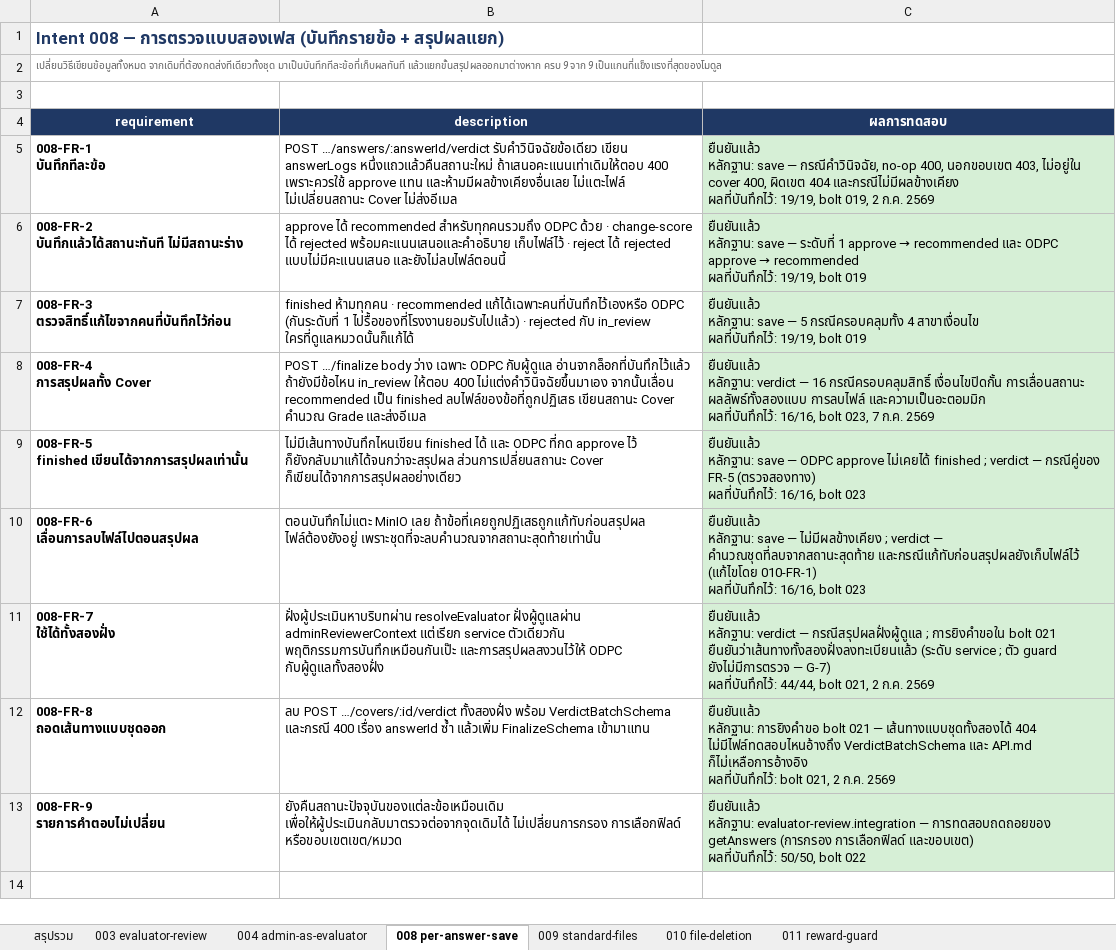
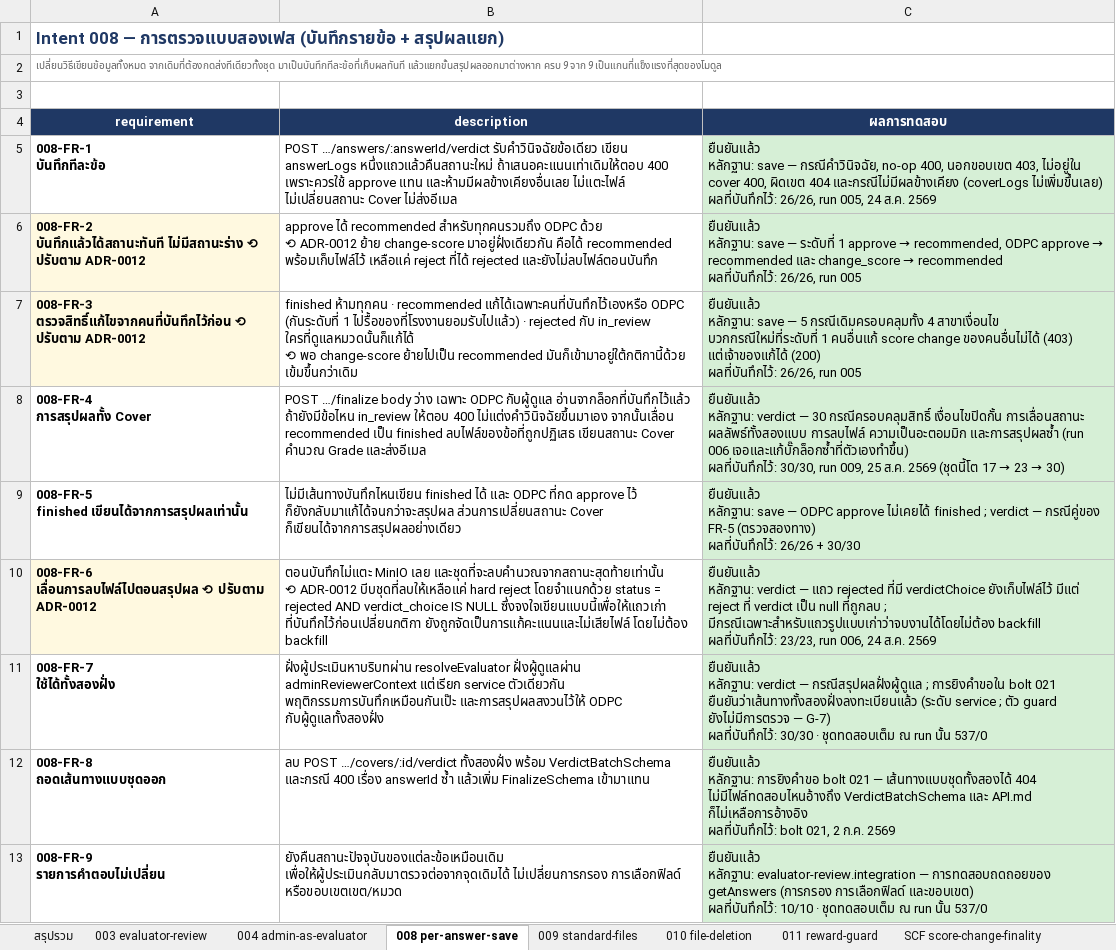
Before and after one commit to rawinan-soma/twhp-api, an Excel workbook: docs/requirements-traceability.xlsx, sheet 008 per-answer-save, drawn as a sheet; values as stored, in another font and other column widths than the file's, no borders; removed rows and columns are numbered as before the commit, all else as after; ↵ is a line break in a cell; the diff names each change by its address in the sheet, - before the commit and + after, or states it on an @@ line.

```diff
--- a/docs/requirements-traceability.xlsx (sheet 008 per-answer-save)
+++ b/docs/requirements-traceability.xlsx (sheet 008 per-answer-save)
+sheet tab: SCF score-change-finality
-C5 (ผลการทดสอบ): …404 และกรณีไม่มีผลข้างเคียง ↵ ผลที่บันทึกไว้: 19/19, bolt 019, 2 ก.ค. 2569
+C5 (ผลการทดสอบ): …404 และกรณีไม่มีผลข้างเคียง (coverLogs ไม่เพิ่มขึ้นเลย) ↵ ผลที่บันทึกไว้: 26/26, run 005, 24 ส.ค. 2569
-A6 (requirement): …บันทึกแล้วได้สถานะทันที ไม่มีสถานะร่าง
+A6 (requirement): …บันทึกแล้วได้สถานะทันที ไม่มีสถานะร่าง ⟲ ปรับตาม ADR-0012
-A6:A7 fill: none
+A6:A7 fill: #FFF9E0
-B6 (description): …ODPC ด้วย · change-score ได้ rejected พร้อมคะแนนเสนอและคำอธิบาย เก็บไฟล์ไว้ · reject ได้ rejected แบบไม่มีคะแนนเสนอ และยังไม่ลบไฟล์ตอนนี้
+B6 (description): …ODPC ด้วย ↵ ⟲ ADR-0012 ย้าย change-score มาอยู่ฝั่งเดียวกัน คือได้ recommended พร้อมเก็บไฟล์ไว้ เหลือแค่ reject ที่ได้ rejected และยังไม่ลบไฟล์ตอนบันทึก
@@ C6 (ผลการทดสอบ): …approve → recommended และ ODPC approve → recommended ↵ ผลที่บันทึกไว้: 19/19, bolt 019 → …approve → recommended, ODPC approve → recommended และ change_score → recommended ↵ ผลที่บันทึกไว้: 26/26, run 005 @@
-A7 (requirement): 008-FR-3 ↵ ตรวจสิทธิ์แก้ไขจากคนที่บันทึกไว้ก่อน
+A7 (requirement): 008-FR-3 ↵ ตรวจสิทธิ์แก้ไขจากคนที่บันทึกไว้ก่อน ⟲ ปรับตาม ADR-0012
-B7 (description): …in_review ใครที่ดูแลหมวดนั้นก็แก้ได้
+B7 (description): …in_review ใครที่ดูแลหมวดนั้นก็แก้ได้ ↵ ⟲ พอ change-score ย้ายไปเป็น recommended มันก็เข้ามาอยู่ใต้กติกานี้ด้วย เข้มขึ้นกว่าเดิม
-C7 (ผลการทดสอบ): …— 5 กรณีครอบคลุมทั้ง 4 สาขาเงื่อนไข ↵ ผลที่บันทึกไว้: 19/19, bolt 019
+C7 (ผลการทดสอบ): …— 5 กรณีเดิมครอบคลุมทั้ง 4 สาขาเงื่อนไข บวกกรณีใหม่ที่ระดับที่ 1 คนอื่นแก้ score change ของคนอื่นไม่ได้ (403) แต่เจ้าของแก้ได้ (200) ↵ ผลที่บันทึกไว้: 26/26, run 005
@@ C8 (ผลการทดสอบ): …verdict — 16 กรณีครอบคลุมสิทธิ์ เงื่อนไขปิดกั้น การเลื่อนสถานะ ผลลัพธ์ทั้งสองแบบ การลบไฟล์ และความเป็นอะตอมมิก ↵ ผลที่บันทึกไว้: 16/16, bolt 023, 7 ก.ค. 2569 → …verdict — 30 กรณีครอบคลุมสิทธิ์ เงื่อนไขปิดกั้น การเลื่อนสถานะ ผลลัพธ์ทั้งสองแบบ การลบไฟล์ ความเป็นอะตอมมิก และการสรุปผลซ้ำ (run 006 เจอและแก้บั๊กล็อกซ้ำที่ตัวเองทำขึ้น) ↵ ผลที่บันทึกไว้: 30/30, run 009, 25 ส.ค. 2569 (ชุดนี้โต 17 → 23 → 30) @@
-C9 (ผลการทดสอบ): …(ตรวจสองทาง) ↵ ผลที่บันทึกไว้: 16/16, bolt 023
+C9 (ผลการทดสอบ): …(ตรวจสองทาง) ↵ ผลที่บันทึกไว้: 26/26 + 30/30
-row 10: 008-FR-6 ↵ เลื่อนการลบไฟล์ไปตอนสรุปผล | ตอนบันทึกไม่แตะ MinIO เลย ถ้าข้อที่เคยถูกปฏิเสธถูกแก้ทับก่อนสรุปผล ไฟล์ต้องยังอยู่ เพราะชุดที่จะลบคำนวณจากสถานะสุดท้ายเท่านั้น | ยืนยันแล้ว ↵ หลักฐาน: save — ไม่มีผลข้างเคียง ; verdict — คำนวณชุดที่ลบจากสถานะสุดท้าย และกรณีแก้ทับก่อนสรุปผลยังเก็บไฟล์ไว้ (แก้ไขโดย 010-FR-1) ↵ ผลที่บันทึกไว้: 16/16, bolt 023
+row 10: 008-FR-6 ↵ เลื่อนการลบไฟล์ไปตอนสรุปผล ⟲ ปรับตาม ADR-0012 | ตอนบันทึกไม่แตะ MinIO เลย และชุดที่จะลบคำนวณจากสถานะสุดท้ายเท่านั้น ↵ ⟲ ADR-0012 บีบชุดที่ลบให้เหลือแค่ hard reject โดยจำแนกด้วย status = rejected AND verdict_choice IS NULL ซึ่งจงใจเขียนแบบนี้เพื่อให้แถวเก่า ที่บันทึกไว้ก่อนเปลี่ยนกติกา ยังถูกจัดเป็นการแก้คะแนนและไม่เสียไฟล์ โดยไม่ต้อง backfill | ยืนยันแล้ว ↵ หลักฐาน: verdict — แถว rejected ที่มี verdictChoice ยังเก็บไฟล์ไว้ มีแต่ reject ที่ verdict เป็น null ที่ถูกลบ ; มีกรณีเฉพาะสำหรับแถวรูปแบบเก่าว่าจบงานได้โดยไม่ต้อง backfill ↵ ผลที่บันทึกไว้: 23/23, run 006, 24 ส.ค. 2569
-C11 (ผลการทดสอบ): …G-7) ↵ ผลที่บันทึกไว้: 44/44, bolt 021, 2 ก.ค. 2569
+C11 (ผลการทดสอบ): …G-7) ↵ ผลที่บันทึกไว้: 30/30 · ชุดทดสอบเต็ม ณ run นั้น 537/0
-C13 (ผลการทดสอบ): …และขอบเขต) ↵ ผลที่บันทึกไว้: 50/50, bolt 022
+C13 (ผลการทดสอบ): …และขอบเขต) ↵ ผลที่บันทึกไว้: 10/10 · ชุดทดสอบเต็ม ณ run นั้น 537/0
```
Also changed, not shown: sheet สรุปรวม, sheet 003 evaluator-review, sheet 010 file-deletion, sheet 011 reward-guard, sheet 009 standard-files, sheet 004 admin-as-evaluator, other sheet tabs, 9 other files.
